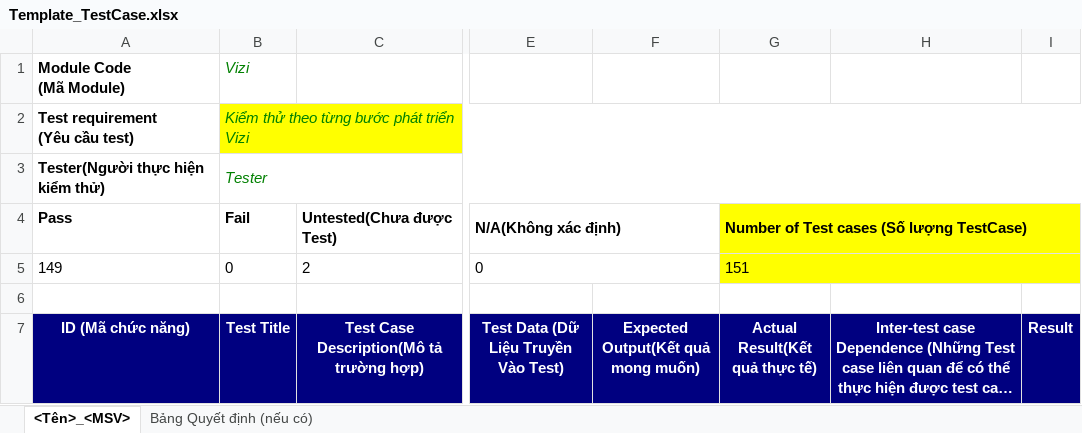
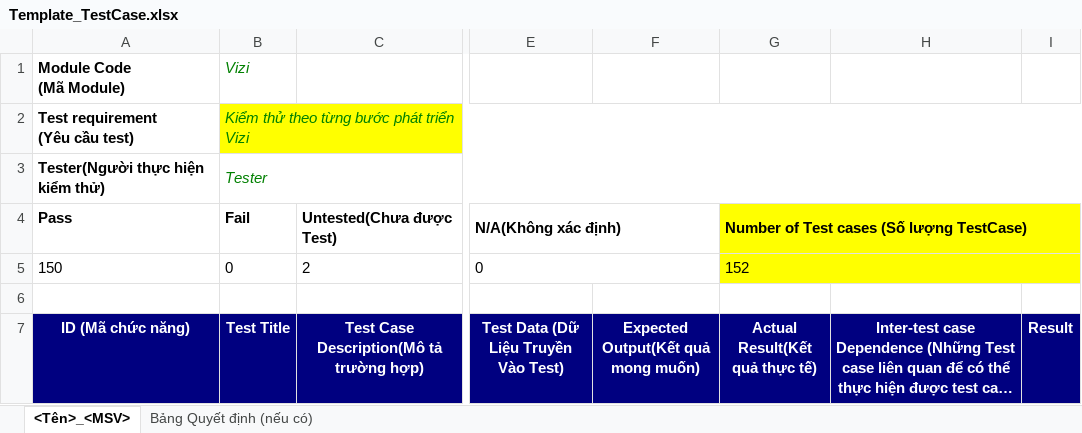
Before and after one commit to ngt-baor/Vizi, an Excel workbook: Template_TestCase.xlsx, sheet <Tên>_<MSV>, drawn as a sheet; only a part is shown, gaps mark what is left out; long unchanged cells end in …; values as stored, in another font and other column widths than the file's, no borders; charts and pictures not drawn; the diff covers the shown part only; the diff names each change by its address in the sheet, - before the commit and + after, or states it on an @@ line.

```diff
--- a/Template_TestCase.xlsx (sheet <Tên>_<MSV>)
+++ b/Template_TestCase.xlsx (sheet <Tên>_<MSV>)
-A5 (ID (Mã chức năng)): 149
+A5 (ID (Mã chức năng)): 150
-G5 (Actual Result(Kết quả thực tế)): 151
+G5 (Actual Result(Kết quả thực tế)): 152
```
Also changed, not shown: 1 added row elsewhere in this sheet, 3 other files.
